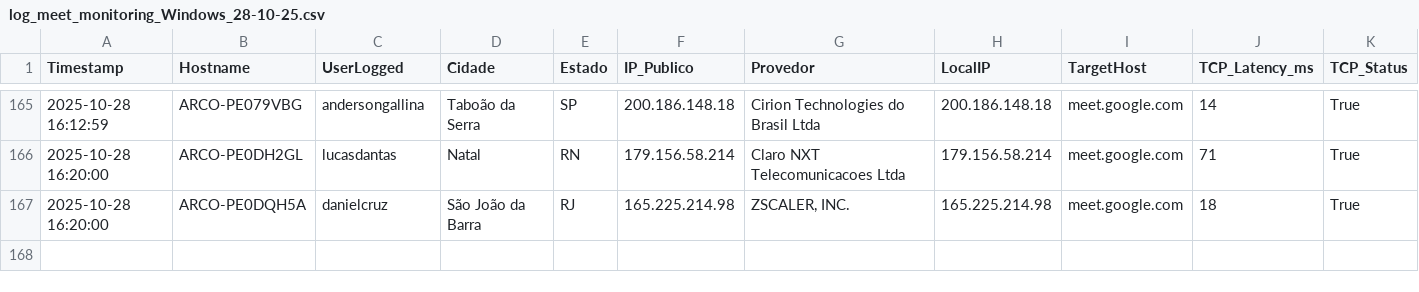
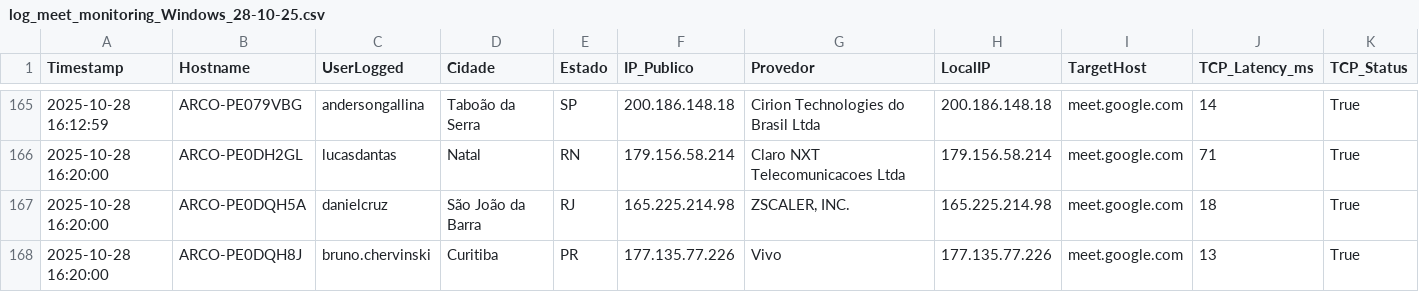
Before and after one commit to lucasldantas/web_monitor, a CSV file: log_meet_monitoring_Windows_28-10-25.csv, drawn as a sheet; only a part is shown, gaps mark what is left out; rows hold the shown columns only; the diff names each change by its address in the sheet, - before the commit and + after, or states it on an @@ line.

Commit message:
Monitoramento 2025-10-28 16:20:00 (Windows): Atualização automática do log de desempenho.

```diff
--- a/log_meet_monitoring_Windows_28-10-25.csv
+++ b/log_meet_monitoring_Windows_28-10-25.csv
+row 168: 2025-10-28 16:20:00 | ARCO-PE0DQH8J | bruno.chervinski | Curitiba | PR | 177.135.77.226 | Vivo | 177.135.77.226 | meet.google.com | 13 | True
```
